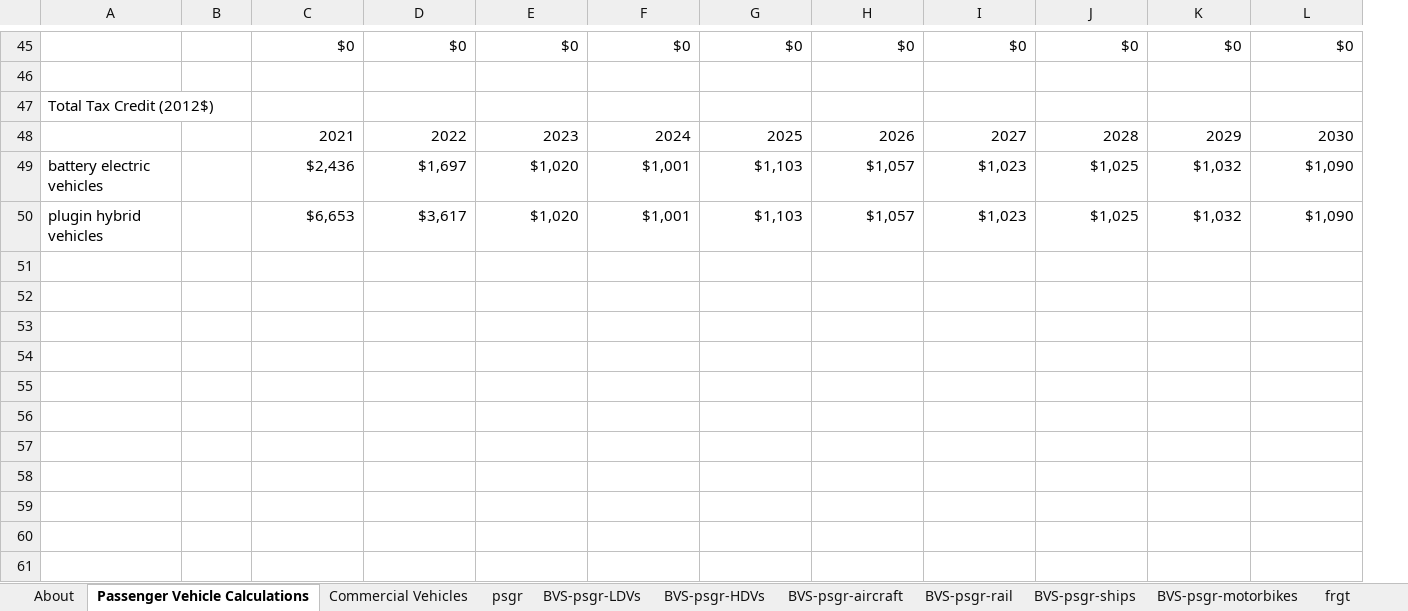
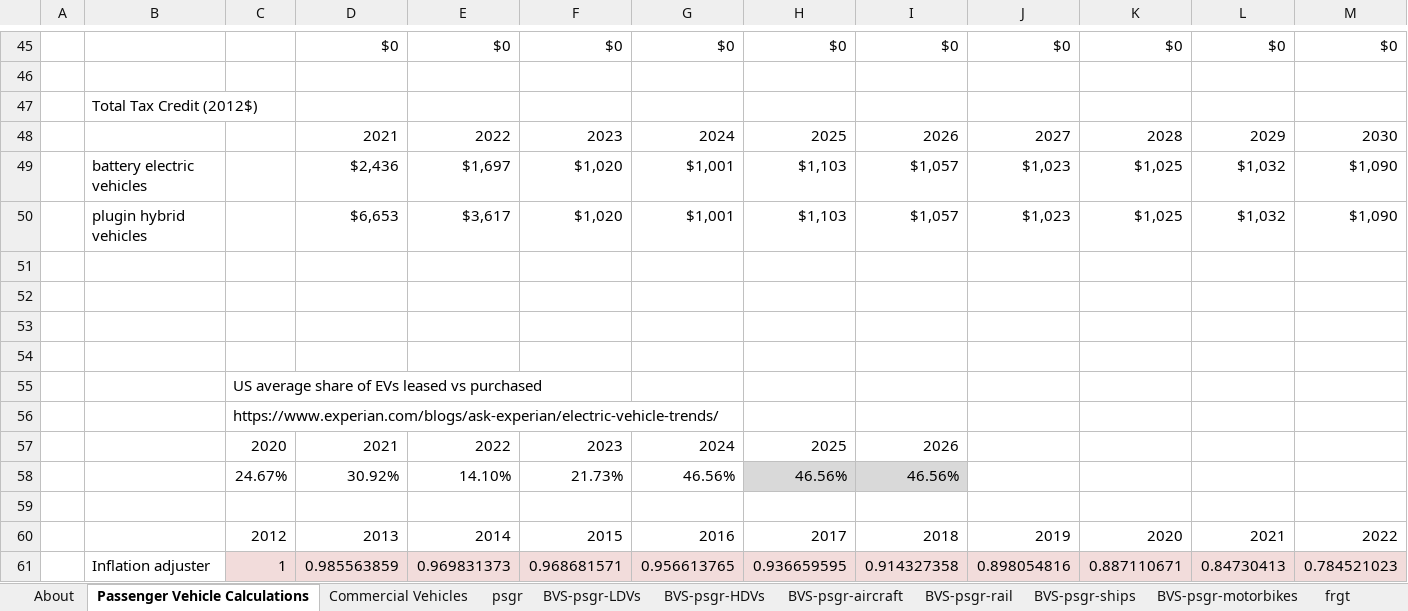
Before and after one commit to EnergyInnovation/eps-utah, an Excel workbook: InputData/trans/BVS/BAU Vehicle Subsidy.xlsx, sheet Passenger Vehicle Calculations, drawn as a sheet; only a part is shown, gaps mark what is left out; values as stored, in another font and other column widths than the file's, no borders; rows hold the shown columns only; the diff covers the shown part only; the diff names each change by its address in the sheet, - before the commit and + after, or states it on an @@ line.

```diff
--- a/InputData/trans/BVS/BAU Vehicle Subsidy.xlsx (sheet Passenger Vehicle Calculations)
+++ b/InputData/trans/BVS/BAU Vehicle Subsidy.xlsx (sheet Passenger Vehicle Calculations)
+column A, empty
+row 51: (empty)
+row 52: (empty)
+row 53: (empty)
+row 54: (empty)
+row 55:  |  | US average share of EVs leased vs purchased
+row 56:  |  | https://www.experian.com/blogs/ask-experian/electric-vehicle-trends/
+row 57:  |  | 2020 | 2021 | 2022 | 2023 | 2024 | 2025 | 2026
+row 58:  |  | 24.67% | 30.92% | 14.10% | 21.73% | 46.56% | 46.56% | 46.56%
+row 59: (empty)
+row 60:  |  | 2012 | 2013 | 2014 | 2015 | 2016 | 2017 | 2018 | 2019 | 2020 | 2021 | 2022
+row 61:  | Inflation adjuster | 1 | 0.985563859 | 0.969831373 | 0.968681571 | 0.956613765 | 0.936659595 | 0.914327358 | 0.898054816 | 0.887110671 | 0.84730413 | 0.784521023
```
Also changed, not shown: 14 added rows, 14 removed rows, 30 edited cells and cell formats elsewhere in this sheet, sheet About, formulas that keep their value.
